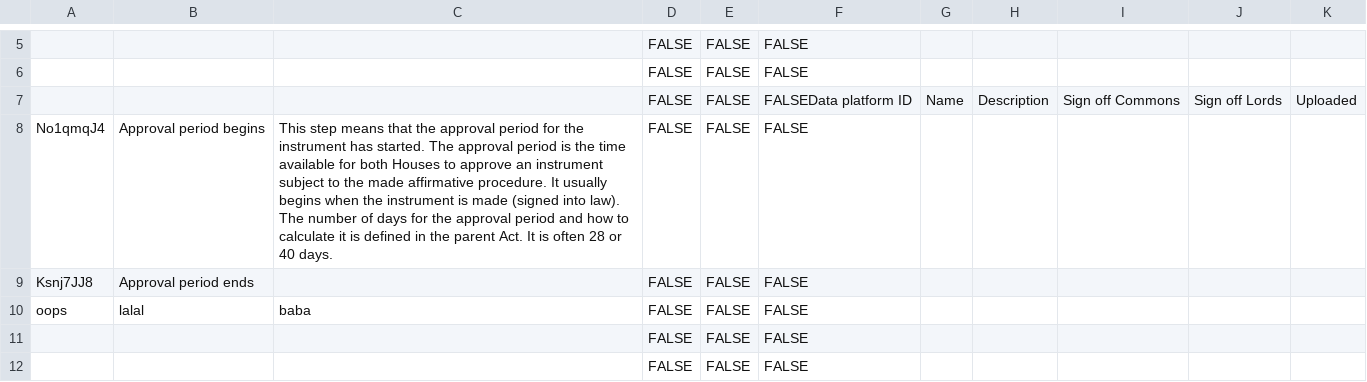
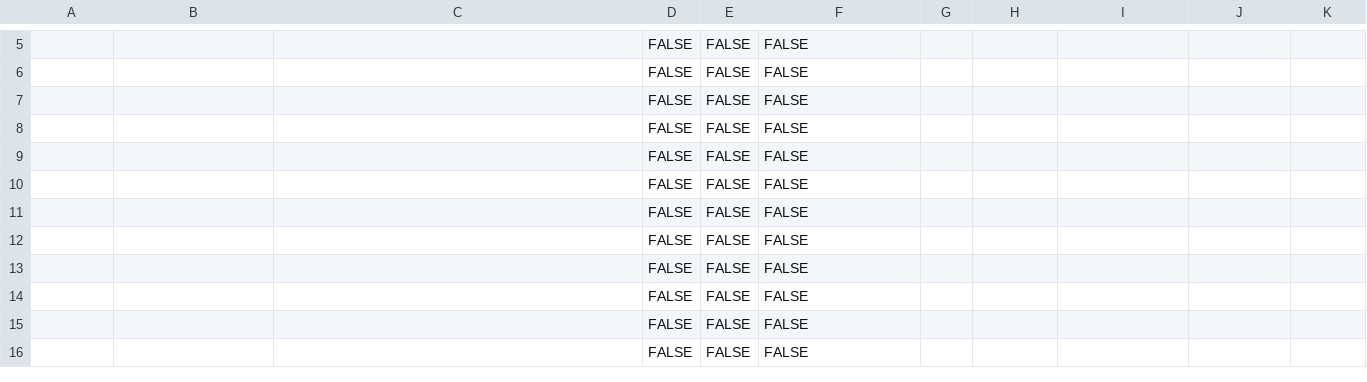
Before and after one commit to ukparliament/ontologies, a CSV file: procedure/step-descriptions/step-descriptions.csv, drawn as a sheet; only a part is shown, gaps mark what is left out; the shorter side is filled out with more unchanged rows; the diff names each change by its address in the sheet, - before the commit and + after, or states it on an @@ line.

Commit message:
Update step-descriptions.csv

```diff
--- a/procedure/step-descriptions/step-descriptions.csv
+++ b/procedure/step-descriptions/step-descriptions.csv
-row 7:  |  |  | FALSE | FALSE | FALSEData platform ID | Name | Description | Sign off Commons | Sign off Lords | Uploaded
-row 8: No1qmqJ4 | Approval period begins | This step means that the approval period for the instrument has started. The approval period is the time available for both Houses to approve an instrument subject to the made affirmative procedure. It usually begins when the instrument is made (signed into law). The number of days for the approval period and how to calculate it is defined in the parent Act. It is often 28 or 40 days. | FALSE | FALSE | FALSE
-row 9: Ksnj7JJ8 | Approval period ends |  | FALSE | FALSE | FALSE
-row 10: oops | lalal | baba | FALSE | FALSE | FALSE
```
